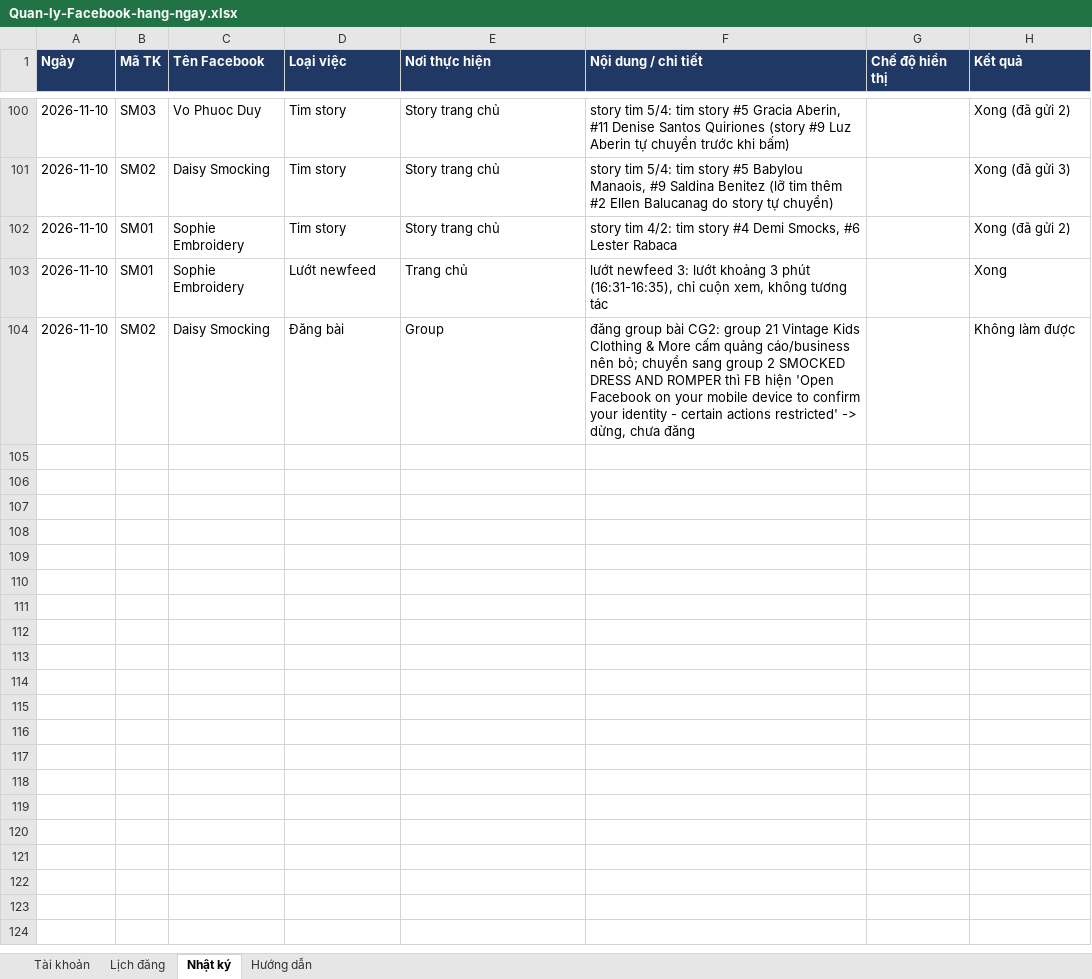
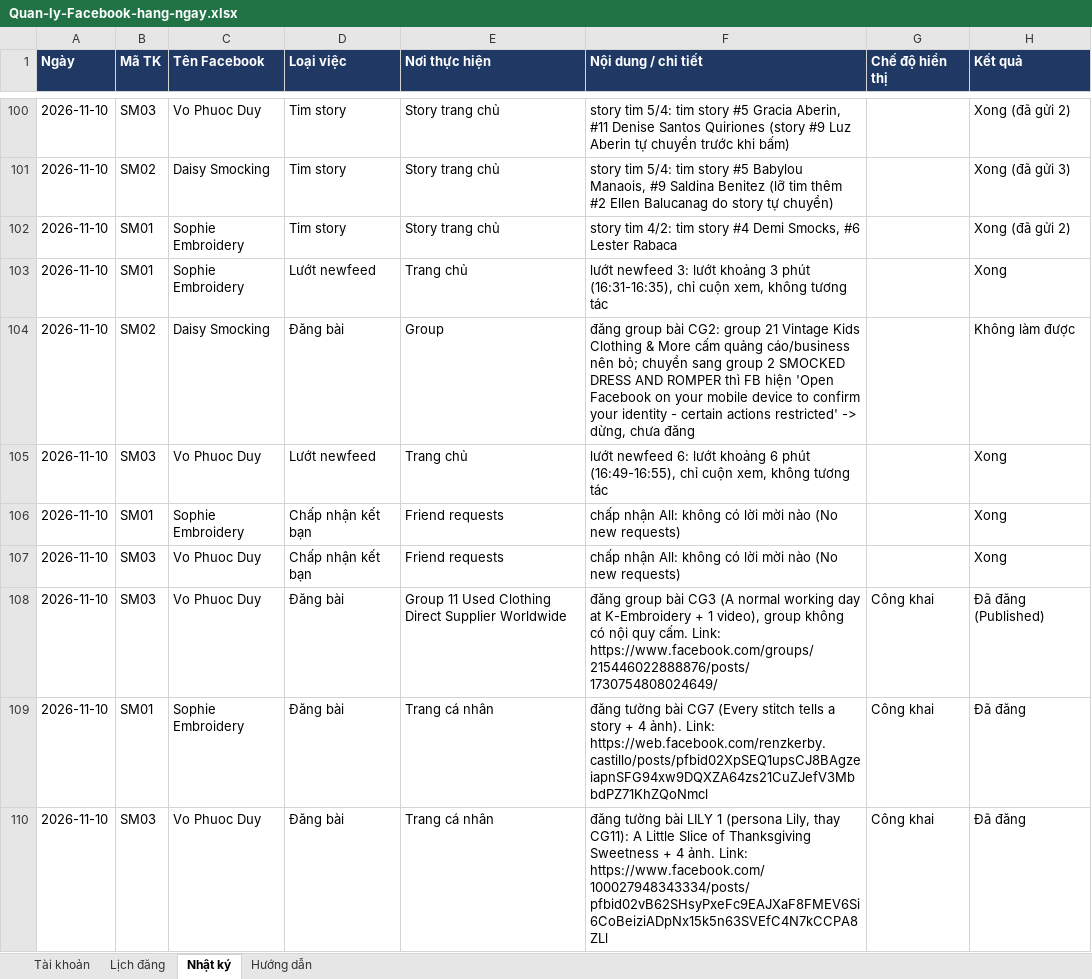
Before and after one commit to NguyenThuTrangz/quan-ly-facebook-sm, an Excel workbook: Quan-ly-Facebook-hang-ngay.xlsx, sheet Nhật ký, drawn as a sheet; only a part is shown, gaps mark what is left out; values as stored, in another font and other column widths than the file's, no borders; the diff names each change by its address in the sheet, - before the commit and + after, or states it on an @@ line.

```diff
--- a/Quan-ly-Facebook-hang-ngay.xlsx (sheet Nhật ký)
+++ b/Quan-ly-Facebook-hang-ngay.xlsx (sheet Nhật ký)
+row 105: 2026-11-10 | SM03 | Vo Phuoc Duy | Lướt newfeed | Trang chủ | lướt newfeed 6: lướt khoảng 6 phút (16:49-16:55), chỉ cuộn xem, không tương tác |  | Xong
+row 106: 2026-11-10 | SM01 | Sophie Embroidery | Chấp nhận kết bạn | Friend requests | chấp nhận All: không có lời mời nào (No new requests) |  | Xong
+row 107: 2026-11-10 | SM03 | Vo Phuoc Duy | Chấp nhận kết bạn | Friend requests | chấp nhận All: không có lời mời nào (No new requests) |  | Xong
+row 108: 2026-11-10 | SM03 | Vo Phuoc Duy | Đăng bài | Group 11 Used Clothing Direct Supplier Worldwide | đăng group bài CG3 (A normal working day at K-Embroidery + 1 video), group không có nội quy cấm. Link: https://www.facebook.com/groups/215446022888876/posts/1730754808024649/ | Công khai | Đã đăng (Published)
+row 109: 2026-11-10 | SM01 | Sophie Embroidery | Đăng bài | Trang cá nhân | đăng tường bài CG7 (Every stitch tells a story + 4 ảnh). Link: https://web.facebook.com/renzkerby.castillo/posts/pfbid02XpSEQ1upsCJ8BAgzeiapnSFG94xw9DQXZA64zs21CuZJefV3MbbdPZ71KhZQoNmcl | Công khai | Đã đăng
+row 110: 2026-11-10 | SM03 | Vo Phuoc Duy | Đăng bài | Trang cá nhân | đăng tường bài LILY 1 (persona Lily, thay CG11): A Little Slice of Thanksgiving Sweetness + 4 ảnh. Link: https://www.facebook.com/100027948343334/posts/pfbid02vB62SHsyPxeFc9EAJXaF8FMEV6Si6CoBeiziADpNx15k5n63SVEfC4N7kCCPA8ZLl | Công khai | Đã đăng
```
Also changed, not shown: 3 other files.
